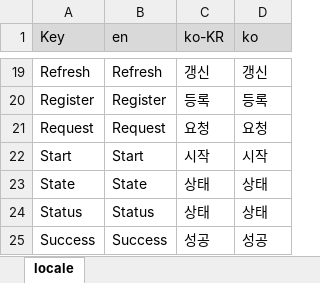
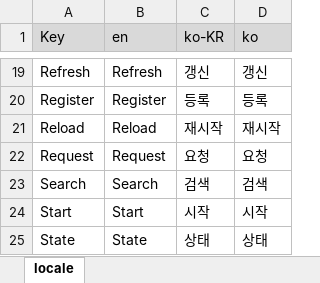
Before and after one commit to HyechurnJang/archon, an Excel workbook: archon/locale.xlsx, sheet locale, drawn as a sheet; only a part is shown, gaps mark what is left out; the shorter side is filled out with more unchanged rows; values as stored, in another font and other column widths than the file's, no borders; the diff names each change by its address in the sheet, - before the commit and + after, or states it on an @@ line.

```diff
--- a/archon/locale.xlsx (sheet locale)
+++ b/archon/locale.xlsx (sheet locale)
+row 21: Reload | Reload | 재시작 | 재시작
+row 23: Search | Search | 검색 | 검색
```
Also changed, not shown: application/aci/locale.xlsx, 15 other files.
